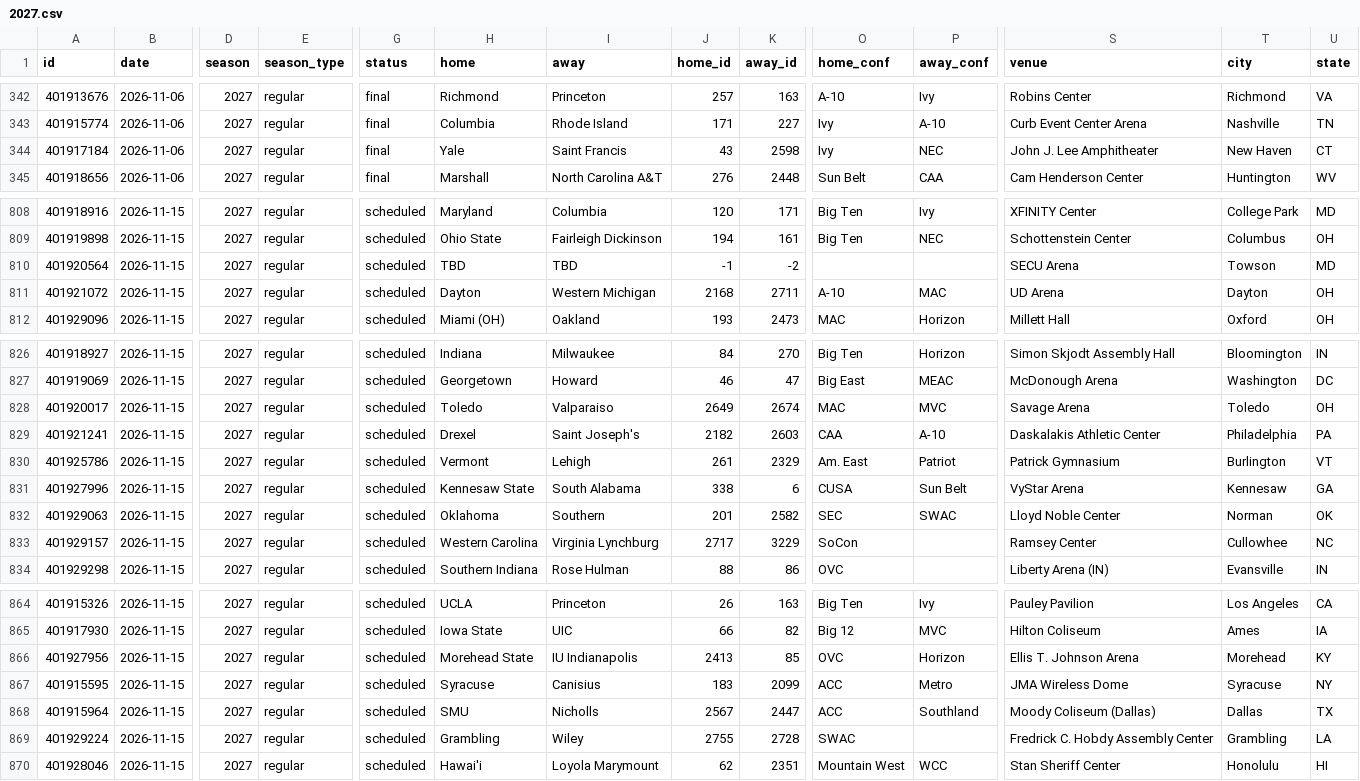
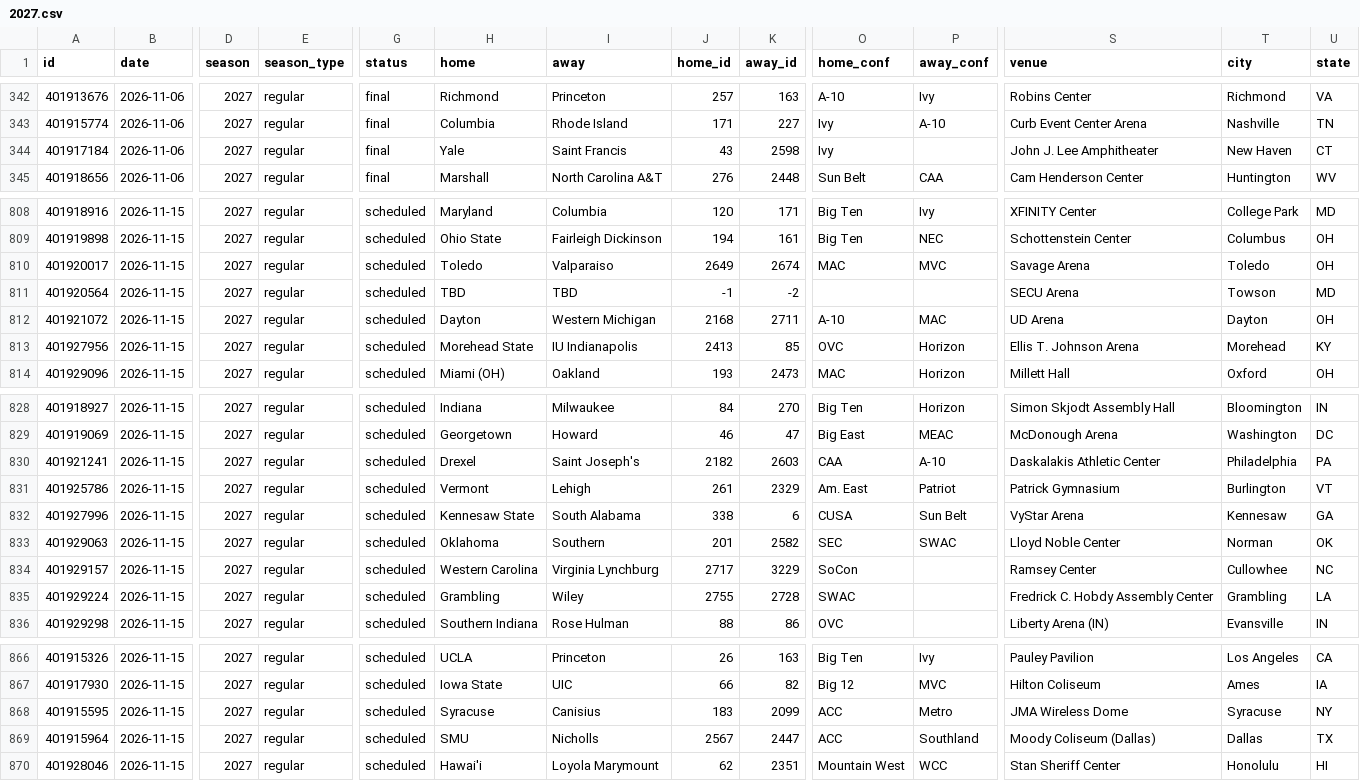
Before and after one commit to rjr5021/college-basketball-belt, a CSV file: data/women/games/2027.csv, drawn as a sheet; only a part is shown, gaps mark what is left out; removed rows and columns are numbered as before the commit, all else as after; rows hold the shown columns only; the diff covers the shown part only; the diff names each change by its address in the sheet, - before the commit and + after, or states it on an @@ line.

```diff
--- a/data/women/games/2027.csv
+++ b/data/women/games/2027.csv
-P344 (away_conf): NEC
+P344 (away_conf): (empty)
+row 810: 401920017 | 2026-11-15 | 2027 | regular | scheduled | Toledo | Valparaiso | 2649 | 2674 | MAC | MVC | Savage Arena | Toledo | OH
+row 813: 401927956 | 2026-11-15 | 2027 | regular | scheduled | Morehead State | IU Indianapolis | 2413 | 85 | OVC | Horizon | Ellis T. Johnson Arena | Morehead | KY
-row 828: 401920017 | 2026-11-15 | 2027 | regular | scheduled | Toledo | Valparaiso | 2649 | 2674 | MAC | MVC | Savage Arena | Toledo | OH
+row 835: 401929224 | 2026-11-15 | 2027 | regular | scheduled | Grambling | Wiley | 2755 | 2728 | SWAC |  | Fredrick C. Hobdy Assembly Center | Grambling | LA
-row 866: 401927956 | 2026-11-15 | 2027 | regular | scheduled | Morehead State | IU Indianapolis | 2413 | 85 | OVC | Horizon | Ellis T. Johnson Arena | Morehead | KY
-row 869: 401929224 | 2026-11-15 | 2027 | regular | scheduled | Grambling | Wiley | 2755 | 2728 | SWAC |  | Fredrick C. Hobdy Assembly Center | Grambling | LA
```
Also changed, not shown: 93 edited cells elsewhere in this file, data/games/2027.csv.
